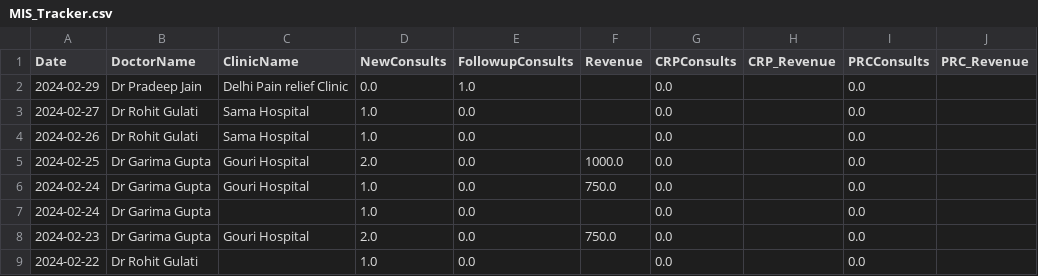
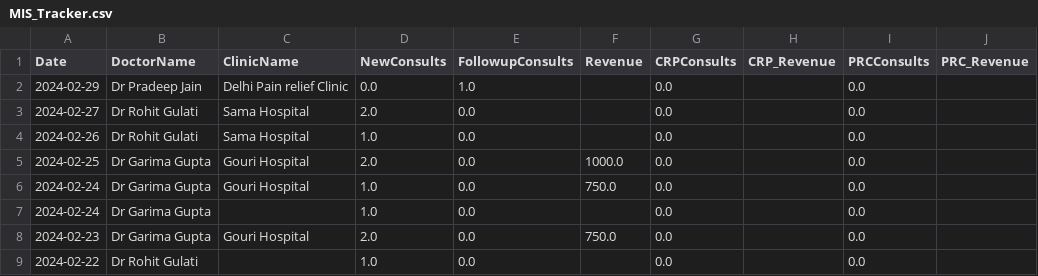
Before and after one commit to MonodeepMono/Nivaan, a CSV file: MIS_Tracker.csv, drawn as a sheet; only a part is shown.

```diff
--- a/MIS_Tracker.csv
+++ b/MIS_Tracker.csv
@@ -2,3 +2,3 @@ Date,DoctorName,ClinicName,NewConsults,FollowupConsults,Revenue,CRPConsults,CRP_
 2024-02-29,Dr Pradeep Jain,Delhi Pain relief Clinic,0.0,1.0,,0.0,,0.0,
-2024-02-27,Dr Rohit Gulati,Sama Hospital,1.0,0.0,,0.0,,0.0,
+2024-02-27,Dr Rohit Gulati,Sama Hospital,2.0,0.0,,0.0,,0.0,
 2024-02-26,Dr Rohit Gulati,Sama Hospital,1.0,0.0,,0.0,,0.0,
```
Also changed, not shown: 5 other files.
